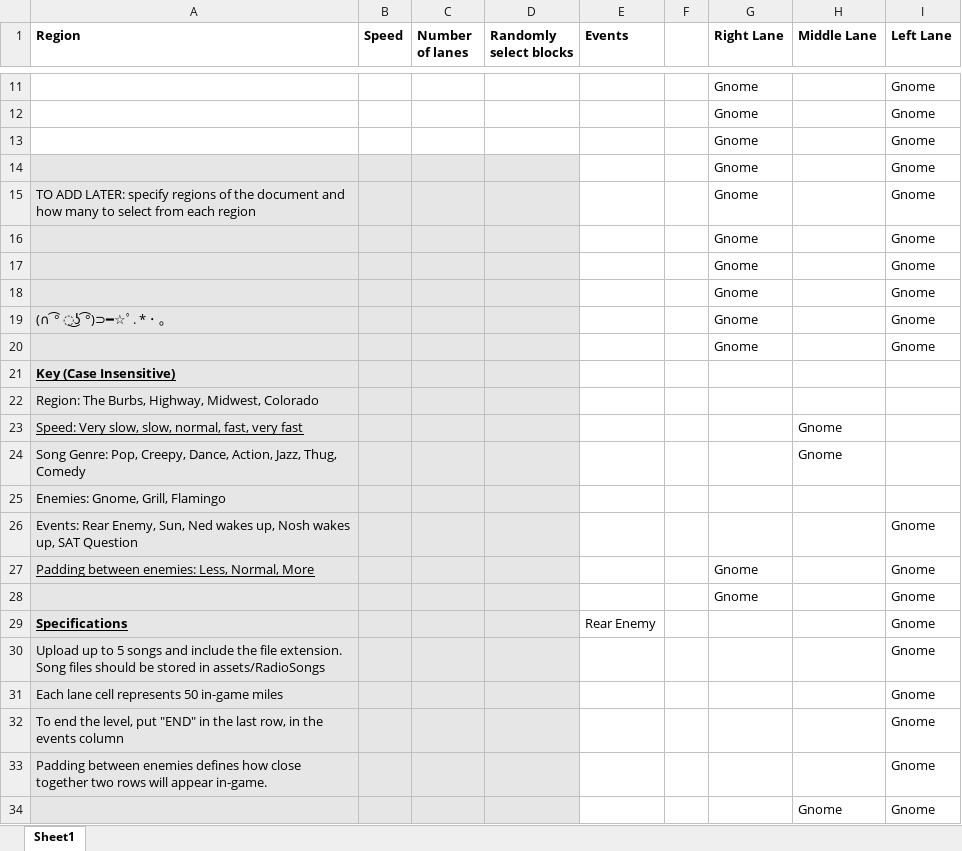
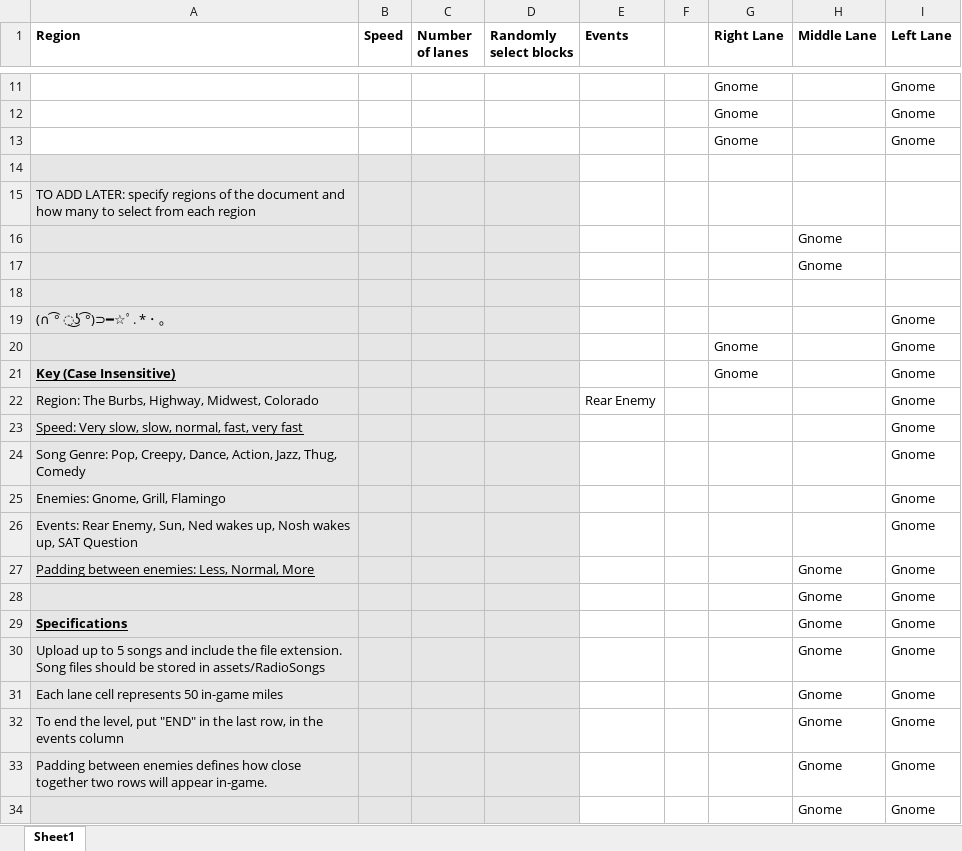
Before and after one commit to mangosnoopers/hafgnome, an Excel workbook: core/assets/levels/tut1.xlsx, sheet Sheet1, drawn as a sheet; only a part is shown, gaps mark what is left out; values as stored, in another font and other column widths than the file's, no borders; removed rows and columns are numbered as before the commit, all else as after; the diff covers the shown part only; the diff names each change by its address in the sheet, - before the commit and + after, or states it on an @@ line.

```diff
--- a/core/assets/levels/tut1.xlsx (sheet Sheet1)
+++ b/core/assets/levels/tut1.xlsx (sheet Sheet1)
+row 14: (empty)
+row 15: TO ADD LATER: specify regions of the document and how many to select from each region
+row 16:  |  |  |  |  |  |  | Gnome
+row 17:  |  |  |  |  |  |  | Gnome
+row 18: (empty)
+row 19: (∩ ͡° ͜ʖ ͡°)⊃━☆ﾟ. * ･ ｡ |  |  |  |  |  |  |  | Gnome
-A21 (Region): TO ADD LATER: specify regions of the document and how many to select from each region
+A21 (Region): Key (Case Insensitive)
@@ A21 bold: off → on, underline: off → on @@
-row 16:  |  |  |  |  |  | Gnome |  | Gnome
-row 17:  |  |  |  |  |  | Gnome |  | Gnome
-row 18:  |  |  |  |  |  | Gnome |  | Gnome
-row 19: (∩ ͡° ͜ʖ ͡°)⊃━☆ﾟ. * ･ ｡ |  |  |  |  |  | Gnome |  | Gnome
-row 20:  |  |  |  |  |  | Gnome |  | Gnome
-row 21: Key (Case Insensitive)
-E22 (Events): (empty)
+E22 (Events): Rear Enemy
-I22:I25 (Left Lane): (empty)
+I22:I25 (Left Lane): Gnome
-H23:H24 (Middle Lane): Gnome
+H23:H24 (Middle Lane): (empty)
-G27 (Right Lane): Gnome
+G27 (Right Lane): (empty)
-H27 (Middle Lane): (empty)
+H27 (Middle Lane): Gnome
-row 28:  |  |  |  |  |  | Gnome |  | Gnome
-row 29: Specifications |  |  |  | Rear Enemy |  |  |  | Gnome
-row 30: Upload up to 5 songs and include the file extension. Song files should be stored in assets/RadioSongs |  |  |  |  |  |  |  | Gnome
-row 31: Each lane cell represents 50 in-game miles |  |  |  |  |  |  |  | Gnome
-row 32: To end the level, put "END" in the last row, in the events column |  |  |  |  |  |  |  | Gnome
-row 33: Padding between enemies defines how close together two rows will appear in-game. |  |  |  |  |  |  |  | Gnome
+row 29: Specifications |  |  |  |  |  |  | Gnome | Gnome
+row 30: Upload up to 5 songs and include the file extension. Song files should be stored in assets/RadioSongs |  |  |  |  |  |  | Gnome | Gnome
+row 31: Each lane cell represents 50 in-game miles |  |  |  |  |  |  | Gnome | Gnome
+row 32: To end the level, put "END" in the last row, in the events column |  |  |  |  |  |  | Gnome | Gnome
+row 33: Padding between enemies defines how close together two rows will appear in-game. |  |  |  |  |  |  | Gnome | Gnome
@@ row 50 moved to row 34: Gnome @@
```
Also changed, not shown: 6 removed rows, 3 edited cells and cell formats elsewhere in this sheet, core/assets/levels/tut3.xlsx, 8 other files.
